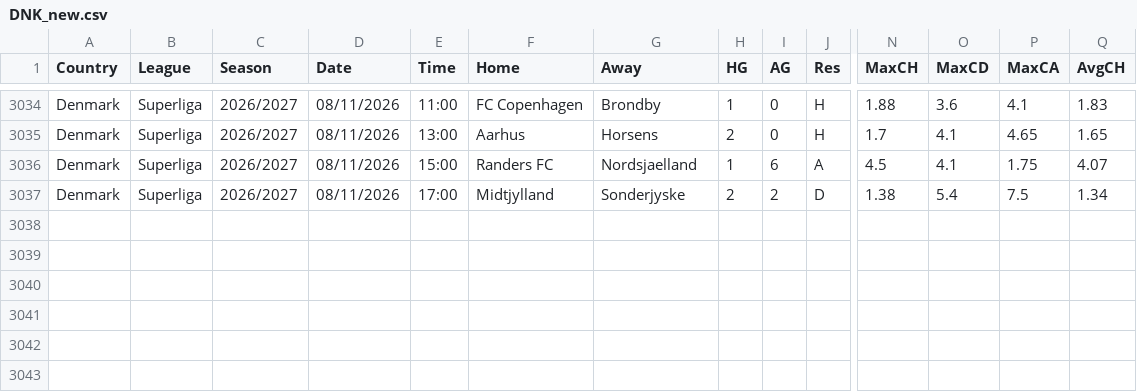
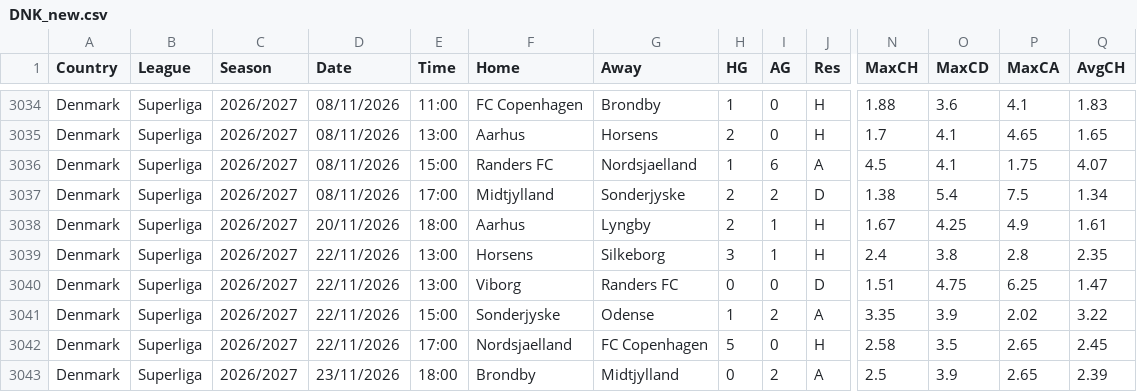
Before and after one commit to dan-owolabi/predict, a CSV file: data/football-data-support/DNK_new.csv, drawn as a sheet; only a part is shown, gaps mark what is left out; rows hold the shown columns only; the diff names each change by its address in the sheet, - before the commit and + after, or states it on an @@ line.

```diff
--- a/data/football-data-support/DNK_new.csv
+++ b/data/football-data-support/DNK_new.csv
+row 3038: Denmark | Superliga | 2026/2027 | 20/11/2026 | 18:00 | Aarhus | Lyngby | 2 | 1 | H | 1.67 | 4.25 | 4.9 | 1.61
+row 3039: Denmark | Superliga | 2026/2027 | 22/11/2026 | 13:00 | Horsens | Silkeborg | 3 | 1 | H | 2.4 | 3.8 | 2.8 | 2.35
+row 3040: Denmark | Superliga | 2026/2027 | 22/11/2026 | 13:00 | Viborg | Randers FC | 0 | 0 | D | 1.51 | 4.75 | 6.25 | 1.47
+row 3041: Denmark | Superliga | 2026/2027 | 22/11/2026 | 15:00 | Sonderjyske | Odense | 1 | 2 | A | 3.35 | 3.9 | 2.02 | 3.22
+row 3042: Denmark | Superliga | 2026/2027 | 22/11/2026 | 17:00 | Nordsjaelland | FC Copenhagen | 5 | 0 | H | 2.58 | 3.5 | 2.65 | 2.45
+row 3043: Denmark | Superliga | 2026/2027 | 23/11/2026 | 18:00 | Brondby | Midtjylland | 0 | 2 | A | 2.5 | 3.9 | 2.65 | 2.39
```
Also changed, not shown: data/football-data-support/AUT_new.csv, data/football-data-support/NOR_new.csv, 5 other files.
